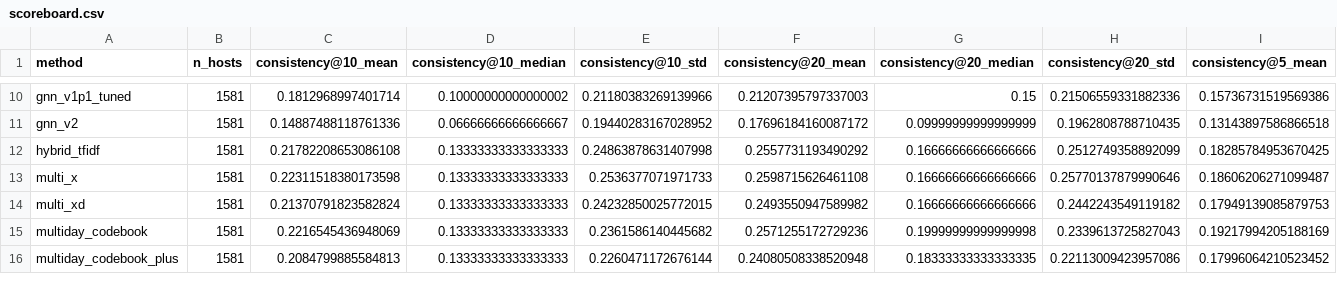
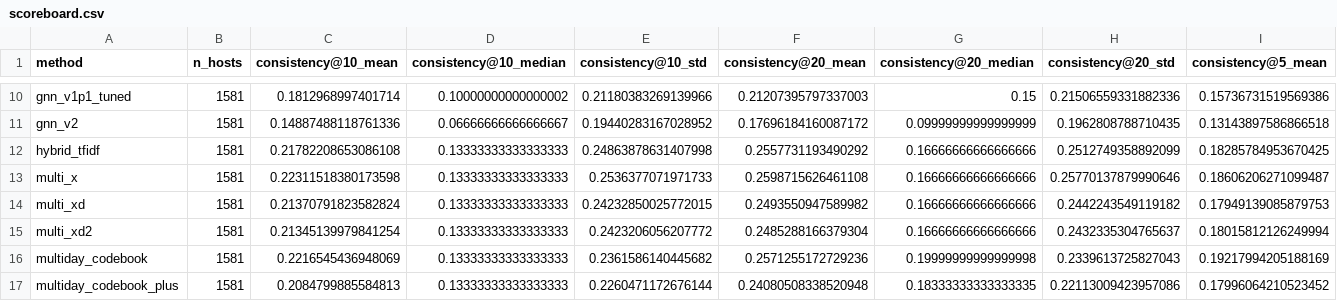
Before and after one commit to CorgCode/pt-project, a CSV file: scoreboard/scoreboard.csv, drawn as a sheet; only a part is shown, gaps mark what is left out; rows hold the shown columns only; the diff names each change by its address in the sheet, - before the commit and + after, or states it on an @@ line.

```diff
--- a/scoreboard/scoreboard.csv
+++ b/scoreboard/scoreboard.csv
+row 15: multi_xd2 | 1581 | 0.21345139979841254 | 0.13333333333333333 | 0.2423206056207772 | 0.2485288166379304 | 0.16666666666666666 | 0.2432335304765637 | 0.18015812126249994
```
Also changed, not shown: 2 other files.
